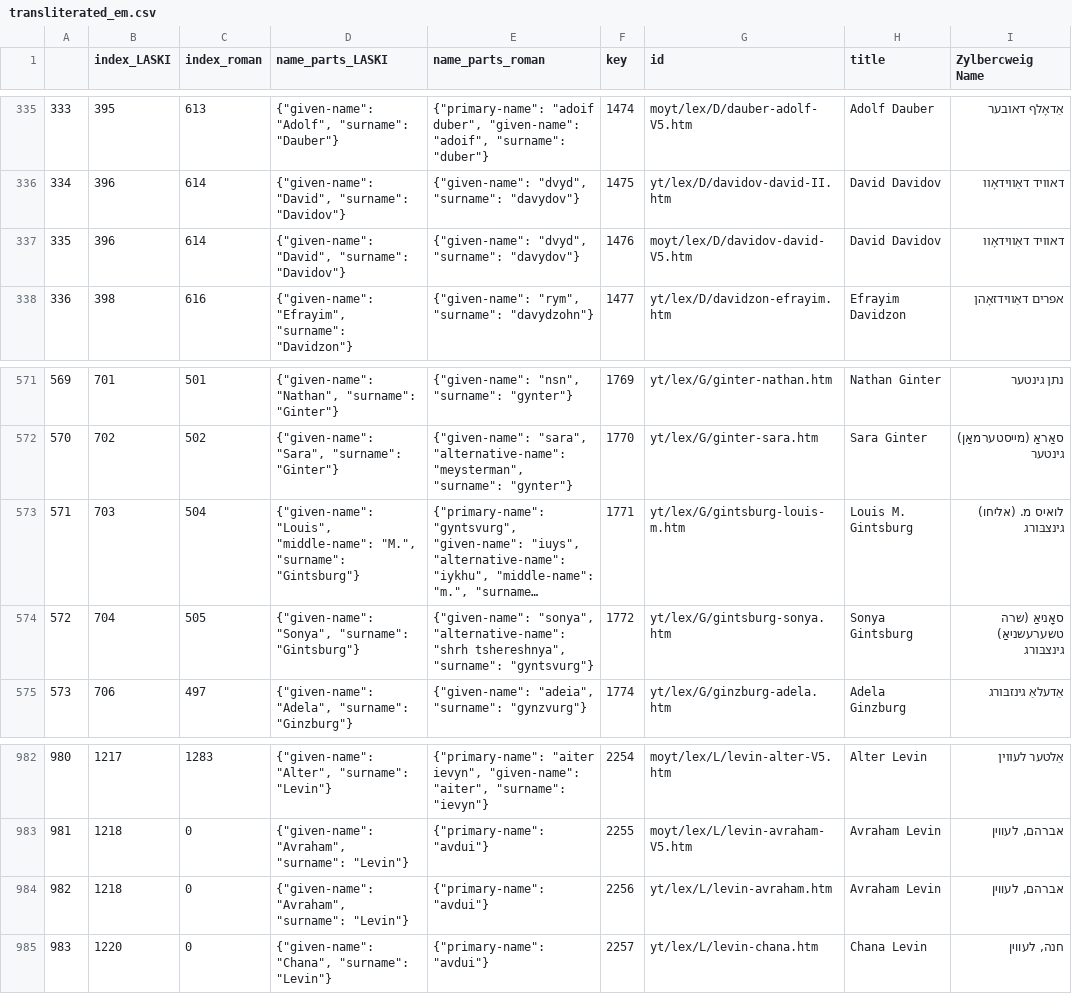
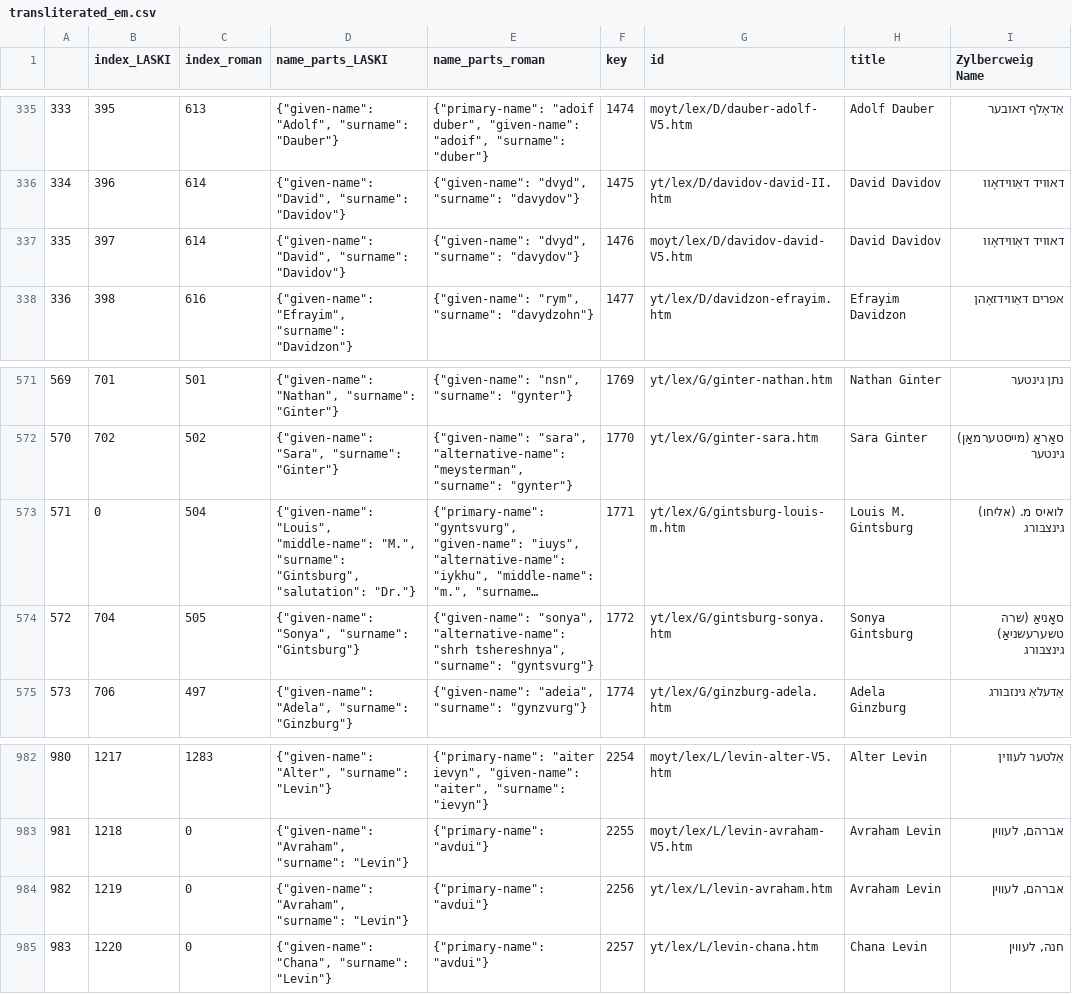
Before and after one commit to cs-25-dat-6-12/P6, a CSV file: datasets/testset15-Zylbercweig-Laski/transliterated_em.csv, drawn as a sheet; only a part is shown, gaps mark what is left out; long unchanged cells end in …; the diff names each change by its address in the sheet, - before the commit and + after, or states it on an @@ line.

```diff
--- a/datasets/testset15-Zylbercweig-Laski/transliterated_em.csv
+++ b/datasets/testset15-Zylbercweig-Laski/transliterated_em.csv
-B337 (index_LASKI): 396
+B337 (index_LASKI): 397
-B573 (index_LASKI): 703
+B573 (index_LASKI): 0
-D573 (name_parts_LASKI): …"M.", "surname": "Gintsburg"}
+D573 (name_parts_LASKI): …"M.", "surname": "Gintsburg", "salutation": "Dr."}
-B984 (index_LASKI): 1218
+B984 (index_LASKI): 1219
```
Also changed, not shown: 3 other files.
